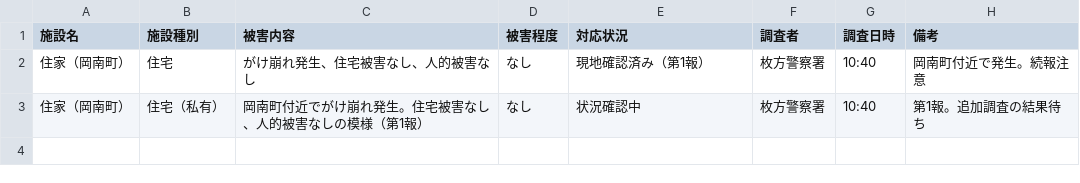
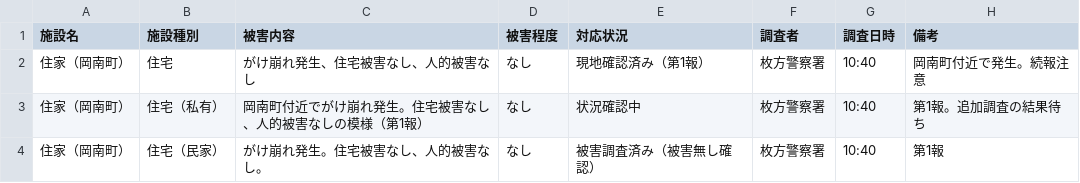
Before and after one commit to user0131/research3_no_Unity, a CSV file: backend/csv/infrastructure/公共施設被害状況.csv, drawn as a sheet.

```diff
--- a/backend/csv/infrastructure/公共施設被害状況.csv
+++ b/backend/csv/infrastructure/公共施設被害状況.csv
@@ -3 +3,2 @@
 住家（岡南町）,住宅（私有）,岡南町付近でがけ崩れ発生。住宅被害なし、人的被害なしの模様（第1報）,なし,状況確認中,枚方警察署,10:40,第1報。追加調査の結果待ち
+住家（岡南町）,住宅（民家）,がけ崩れ発生。住宅被害なし、人的被害なし。,なし,被害調査済み（被害無し確認）,枚方警察署,10:40,第1報
```
Also changed, not shown: backend/csv/infrastructure/ライフライン被害状況.csv, 2 other files.
